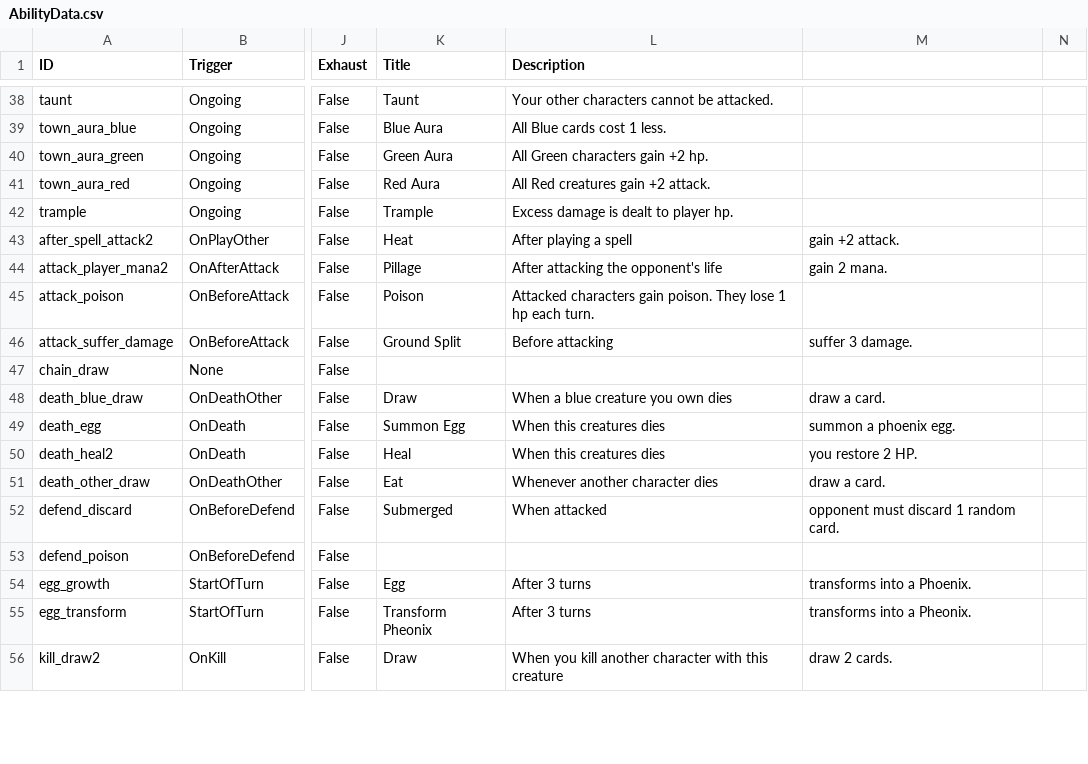
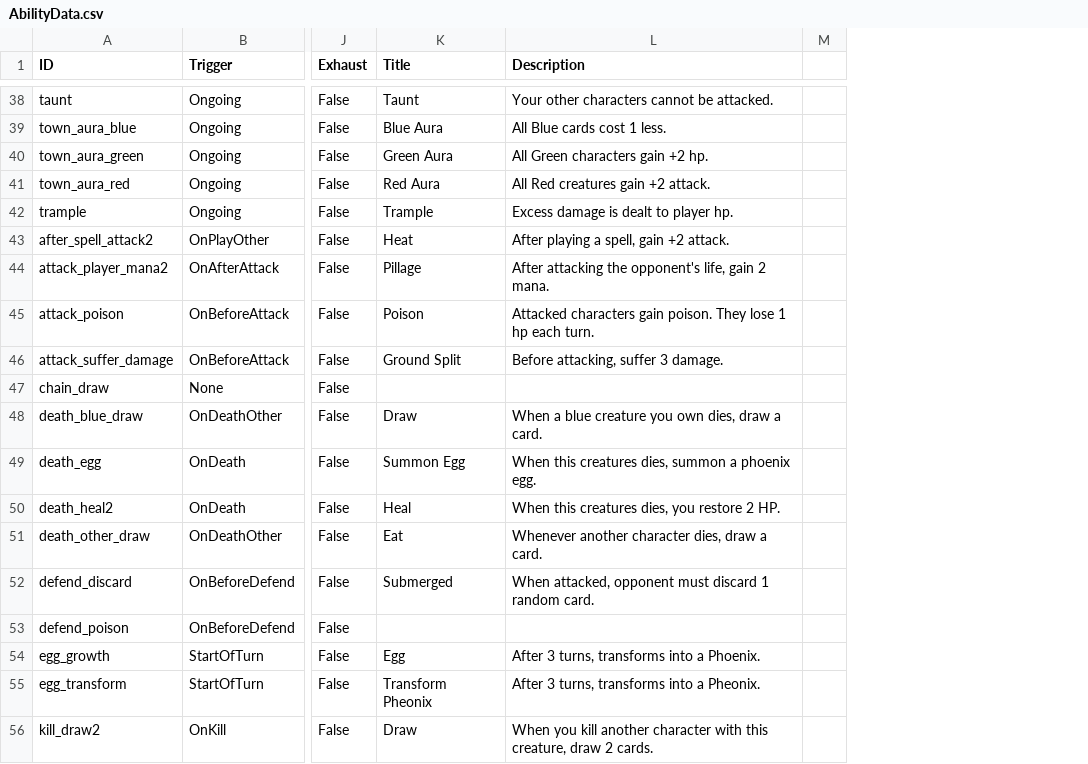
Before and after one commit to mafty-s/hex256, a CSV file: unity_client/Assets/Export/AbilityData.csv, drawn as a sheet; only a part is shown, gaps mark what is left out; removed rows and columns are numbered as before the commit, all else as after; the diff covers the shown part only; the diff names each change by its address in the sheet, - before the commit and + after, or states it on an @@ line.

Commit message:
add export

```diff
--- a/unity_client/Assets/Export/AbilityData.csv
+++ b/unity_client/Assets/Export/AbilityData.csv
-column M, rows 43-56: gain +2 attack. | gain 2 mana. |  | suffer 3 damage. |  | draw a card. | summon a phoenix egg. | you restore 2 HP. | draw a card. | opponent must discard 1 random card. |  | transforms into a Phoenix. | transforms into a Pheonix. | draw 2 cards.
-column N, empty
+column M, empty
-L43 (Description): After playing a spell
+L43 (Description): After playing a spell, gain +2 attack.
-L44 (Description): After attacking the opponent's life
+L44 (Description): After attacking the opponent's life, gain 2 mana.
-L46 (Description): Before attacking
+L46 (Description): Before attacking, suffer 3 damage.
-L48 (Description): When a blue creature you own dies
+L48 (Description): When a blue creature you own dies, draw a card.
-L49 (Description): When this creatures dies
+L49 (Description): When this creatures dies, summon a phoenix egg.
-L50 (Description): When this creatures dies
+L50 (Description): When this creatures dies, you restore 2 HP.
-L51 (Description): Whenever another character dies
+L51 (Description): Whenever another character dies, draw a card.
-L52 (Description): When attacked
+L52 (Description): When attacked, opponent must discard 1 random card.
-L54 (Description): After 3 turns
+L54 (Description): After 3 turns, transforms into a Phoenix.
-L55 (Description): After 3 turns
+L55 (Description): After 3 turns, transforms into a Pheonix.
-L56 (Description): …with this creature
+L56 (Description): …with this creature, draw 2 cards.
```
Also changed, not shown: 71 edited cells elsewhere in this file, 1 other file.
